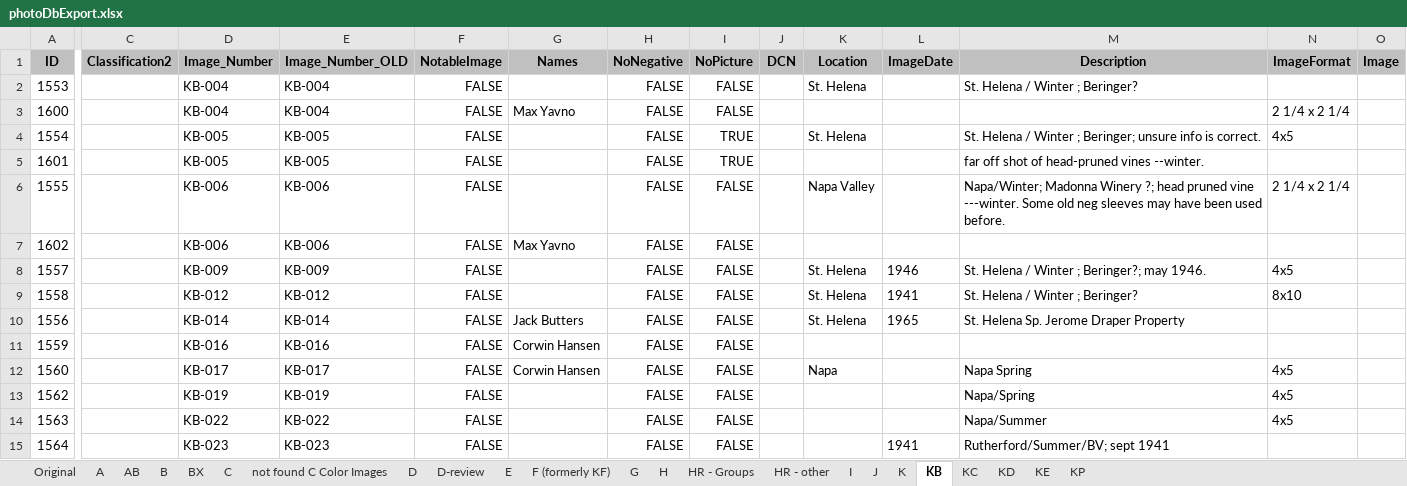
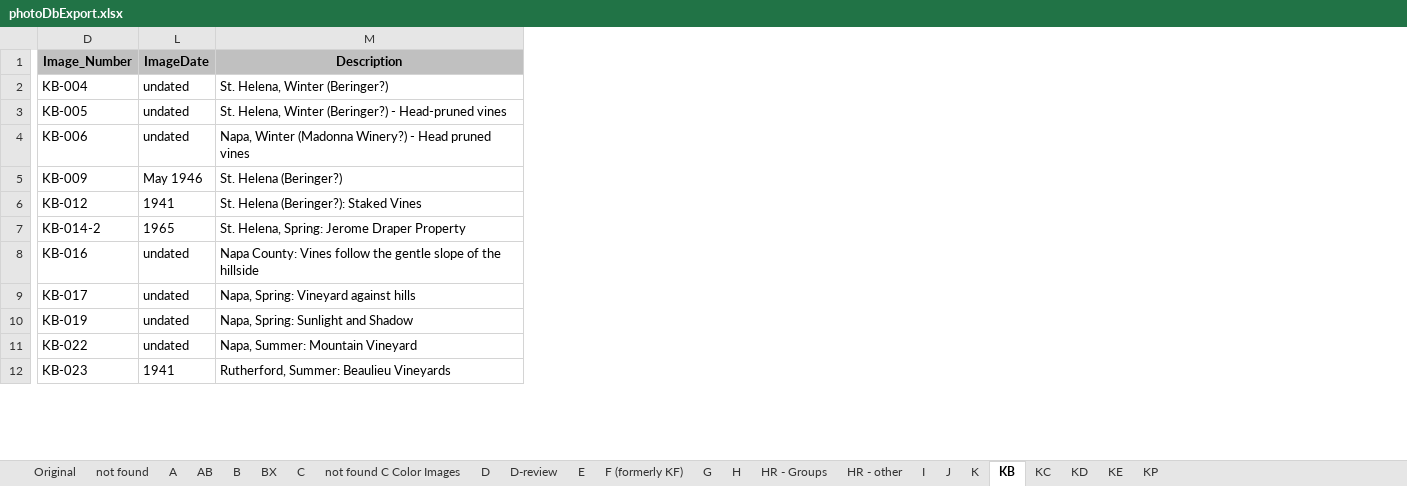
Before and after one commit to lizcphillips/UCD-WineInstitute, an Excel workbook: photoDbExport.xlsx, sheet KB, drawn as a sheet; only a part is shown, gaps mark what is left out; values as stored, in another font and other column widths than the file's, no borders; removed rows and columns are numbered as before the commit, all else as after; rows hold the shown columns only; the diff covers the shown part only; the diff names each change by its address in the sheet, - before the commit and + after, or states it on an @@ line.

```diff
--- a/photoDbExport.xlsx (sheet KB)
+++ b/photoDbExport.xlsx (sheet KB)
+sheet tab: not found
@@ column A (ID) hidden, rows 3-4: 1600 | 1554; rows 7-15: 1602 | 1557 | 1558 | 1556 | 1559 | 1560 | 1562 | 1563 | 1564 @@
@@ column C (Classification2) hidden, empty @@
@@ column E (Image_Number_OLD) hidden, rows 3-4: KB-004 | KB-005; rows 7-15: KB-006 | KB-009 | KB-012 | KB-014 | KB-016 | KB-017 | KB-019 | KB-022 | KB-023 @@
@@ column F (NotableImage) hidden, rows 3-4: FALSE | FALSE; rows 7-15: all FALSE @@
@@ column G (Names) hidden, row 3: Max Yavno; rows 7-12: Max Yavno |  |  | Jack Butters | Corwin Hansen | Corwin Hansen @@
@@ column H (NoNegative) hidden, rows 3-4: FALSE | FALSE; rows 7-15: all FALSE @@
@@ column I (NoPicture) hidden, rows 3-4: FALSE | TRUE; rows 7-15: all FALSE @@
@@ column J (DCN) hidden, empty @@
@@ column K (Location) hidden, row 4: St. Helena; rows 8-12: St. Helena | St. Helena | St. Helena |  | Napa @@
@@ column N (ImageFormat) hidden, rows 3-4: 2 1/4 x 2 1/4 | 4x5; rows 8-14: 4x5 | 8x10 |  |  | 4x5 | 4x5 | 4x5 @@
@@ column O (Image) hidden, empty @@
-row 2: 1553 |  | KB-004 | KB-004 | FALSE |  | FALSE | FALSE |  | St. Helena |  | St. Helena / Winter ; Beringer?
-L2:L3 (ImageDate): (empty)
+L2:L3 (ImageDate): undated
-M2 (Description): (empty)
+M2 (Description): St. Helena, Winter (Beringer?)
-M3 (Description): St. Helena / Winter ; Beringer; unsure info is correct.
+M3 (Description): St. Helena, Winter (Beringer?) - Head-pruned vines
-row 5: 1601 |  | KB-005 | KB-005 | FALSE |  | FALSE | TRUE |  |  |  | far off shot of head-pruned vines --winter.
-row 6: 1555 |  | KB-006 | KB-006 | FALSE |  | FALSE | FALSE |  | Napa Valley |  | Napa/Winter; Madonna Winery ?; head pruned vine ---winter. Some old neg sleeves may have been used before. | 2 1/4 x 2 1/4
-L4 (ImageDate): (empty)
+L4 (ImageDate): undated
-M4 (Description): (empty)
+M4 (Description): Napa, Winter (Madonna Winery?) - Head pruned vines
-L5 (ImageDate): 1946
+L5 (ImageDate): May 1946
-M5 (Description): St. Helena / Winter ; Beringer?; may 1946.
+M5 (Description): St. Helena (Beringer?)
-M6 (Description): St. Helena / Winter ; Beringer?
+M6 (Description): St. Helena (Beringer?): Staked Vines
-D7 (Image_Number): KB-014
+D7 (Image_Number): KB-014-2
-M7 (Description): St. Helena Sp. Jerome Draper Property
+M7 (Description): St. Helena, Spring: Jerome Draper Property
-L8:L11 (ImageDate): (empty)
+L8:L11 (ImageDate): undated
-M8 (Description): (empty)
+M8 (Description): Napa County: Vines follow the gentle slope of the hillside
-M9 (Description): Napa Spring
+M9 (Description): Napa, Spring: Vineyard against hills
-M10 (Description): Napa/Spring
+M10 (Description): Napa, Spring: Sunlight and Shadow
-M11 (Description): Napa/Summer
+M11 (Description): Napa, Summer: Mountain Vineyard
-M12 (Description): Rutherford/Summer/BV; sept 1941
+M12 (Description): Rutherford, Summer: Beaulieu Vineyards
```
Also changed, not shown: 5 added rows, 2 added columns, 1 removed column and 68 edited cells elsewhere in this sheet, sheet KE, sheet KC, sheet KD, hidden cells.
